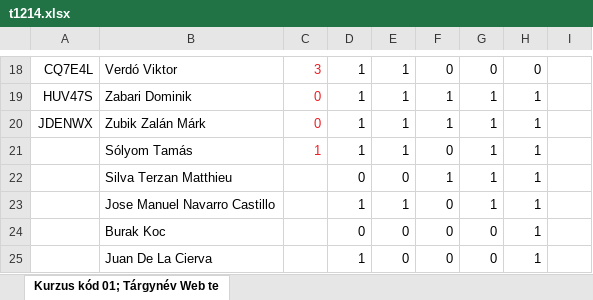
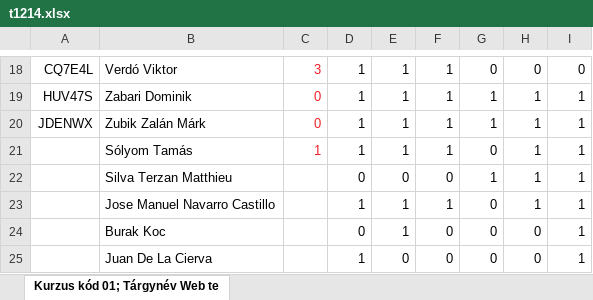
Before and after one commit to iasatan/uniWebtech1, an Excel workbook: Attendance/t1214.xlsx, sheet Kurzus kód 01; Tárgynév Web te, drawn as a sheet; only a part is shown, gaps mark what is left out; values as stored, in another font and other column widths than the file's, no borders; the diff covers the shown part only; the diff names each change by its address in the sheet, - before the commit and + after, or states it on an @@ line.

```diff
--- a/Attendance/t1214.xlsx (sheet Kurzus kód 01; Tárgynév Web te)
+++ b/Attendance/t1214.xlsx (sheet Kurzus kód 01; Tárgynév Web te)
-F18: 0
+F18: 1
-I18: (empty)
+I18: 0
-I19:I25: (empty)
+I19:I25: 1
-F21: 0
+F21: 1
-G21: 1
+G21: 0
-F22: 1
+F22: 0
-F23: 0
+F23: 1
-G23: 1
+G23: 0
-E24: 0
+E24: 1
-H24:H25: 1
+H24:H25: 0
```
Also changed, not shown: 36 edited cells and cell formats elsewhere in this sheet, formulas that keep their value.
